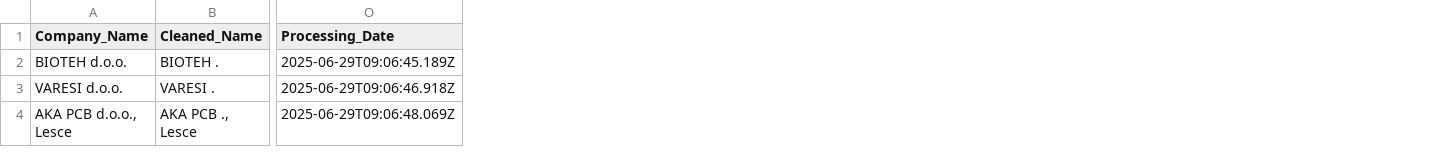
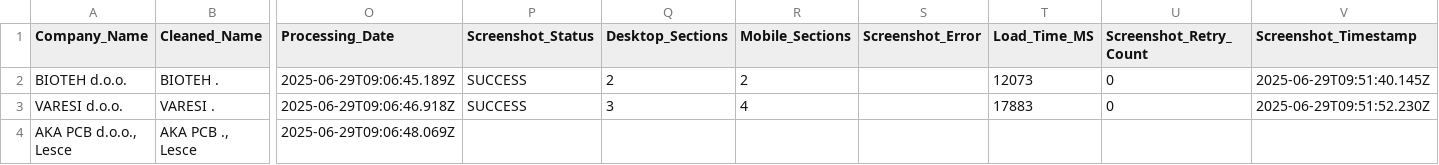
Before and after one commit to matija2209/website-evaluator-ai-tool, a CSV file: runs/20250629_110643/website-discovery-progress.csv, drawn as a sheet; only a part is shown, gaps mark what is left out; the diff names each change by its address in the sheet, - before the commit and + after, or states it on an @@ line.

```diff
--- a/runs/20250629_110643/website-discovery-progress.csv
+++ b/runs/20250629_110643/website-discovery-progress.csv
+column P (Screenshot_Status), rows 2-3: SUCCESS | SUCCESS
+column Q (Desktop_Sections), rows 2-3: 2 | 3
+column R (Mobile_Sections), rows 2-3: 2 | 4
+column S (Screenshot_Error), empty
+column T (Load_Time_MS), rows 2-3: 12073 | 17883
+column U (Screenshot_Retry_Count), rows 2-3: 0 | 0
+column V (Screenshot_Timestamp), rows 2-3: 2025-06-29T09:51:40.145Z | 2025-06-29T09:51:52.230Z
```
Also changed, not shown: 20 other files.
